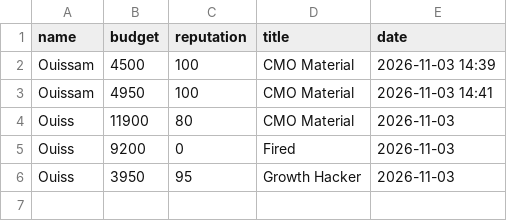
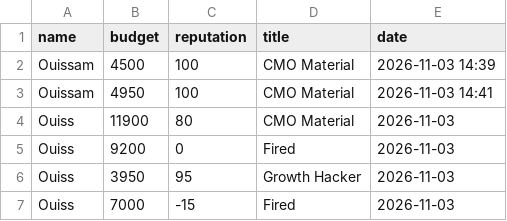
Before and after one commit to UissUiss/pyexercises, a CSV file: FINAL EXAM/results.csv, drawn as a sheet; the diff names each change by its address in the sheet, - before the commit and + after, or states it on an @@ line.

```diff
--- a/FINAL EXAM/results.csv
+++ b/FINAL EXAM/results.csv
+row 7: Ouiss | 7000 | -15 | Fired | 2026-11-03
```
Also changed, not shown: 2 other files.
